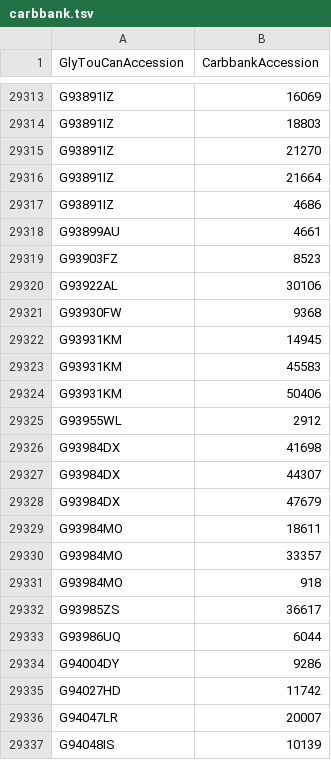
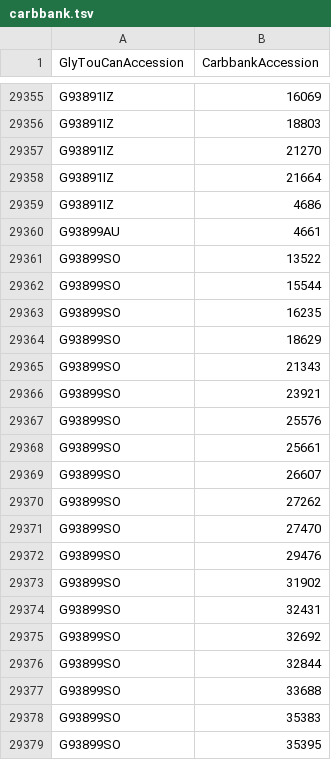
Before and after one commit to glygen-glycan-data/PyGly, a TSV file: smw/glycandata/export/carbbank.tsv, drawn as a sheet; only a part is shown, gaps mark what is left out; the shorter side is filled out with more unchanged rows; the diff covers the shown part only.

```diff
--- a/smw/glycandata/export/carbbank.tsv
+++ b/smw/glycandata/export/carbbank.tsv
@@ -29318 +29360,20 @@ G93891IZ	4686
 G93899AU	4661
+G93899SO	13522
+G93899SO	15544
+G93899SO	16235
+G93899SO	18629
+G93899SO	21343
+G93899SO	23921
+G93899SO	25576
+G93899SO	25661
+G93899SO	26607
+G93899SO	27262
+G93899SO	27470
+G93899SO	29476
+G93899SO	31902
+G93899SO	32431
+G93899SO	32692
+G93899SO	32844
+G93899SO	33688
+G93899SO	35383
+G93899SO	35395
```
Also changed, not shown: 53 added rows elsewhere in this file, smw/glycandata/export/fully_determined.tsv, smw/glycandata/export/gdb.tsv, 44 other files.
